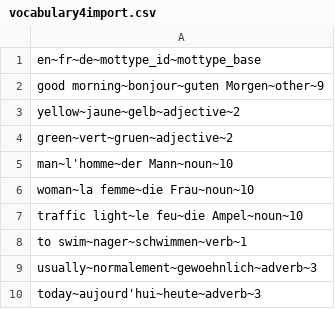
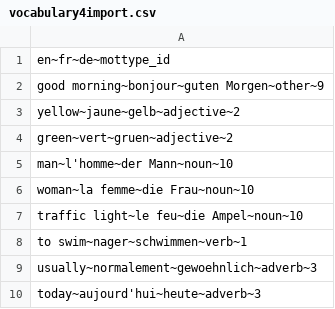
Before and after one commit to ozo7/odoo-technical-training, a CSV file: first_module/demo/vocabulary4import.csv, drawn as a sheet.

Commit message:
vv tables and export / import scripts

```diff
--- a/first_module/demo/vocabulary4import.csv
+++ b/first_module/demo/vocabulary4import.csv
@@ -1,2 +1,2 @@
-en~fr~de~mottype_id~mottype_base
+en~fr~de~mottype_id
 good morning~bonjour~guten Morgen~other~9
```
Also changed, not shown: 14 other files.
